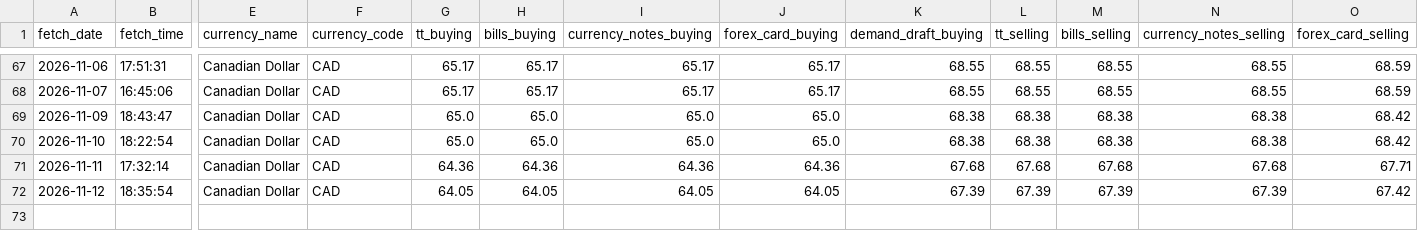
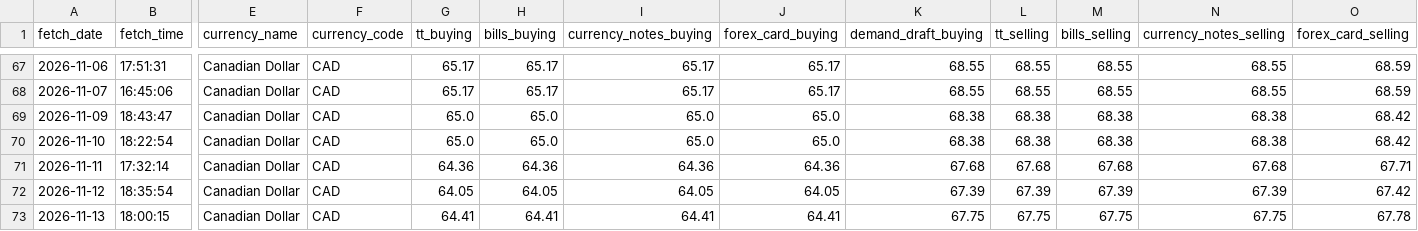
Before and after one commit to PankajGoyal7/icici-forex-rates-historical, a CSV file: data/by_currency/CAD.csv, drawn as a sheet; only a part is shown, gaps mark what is left out; rows hold the shown columns only; the diff names each change by its address in the sheet, - before the commit and + after, or states it on an @@ line.

```diff
--- a/data/by_currency/CAD.csv
+++ b/data/by_currency/CAD.csv
+row 73: 2026-11-13 | 18:00:15 | Canadian Dollar | CAD | 64.41 | 64.41 | 64.41 | 64.41 | 67.75 | 67.75 | 67.75 | 67.75 | 67.78
```
Also changed, not shown: data/by_currency/AUD.csv, data/by_currency/GBP.csv, 24 other files.
